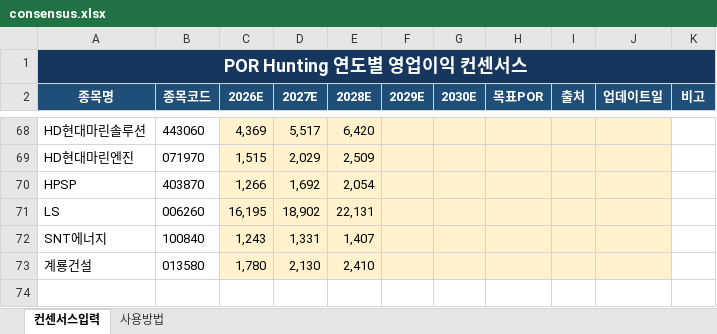
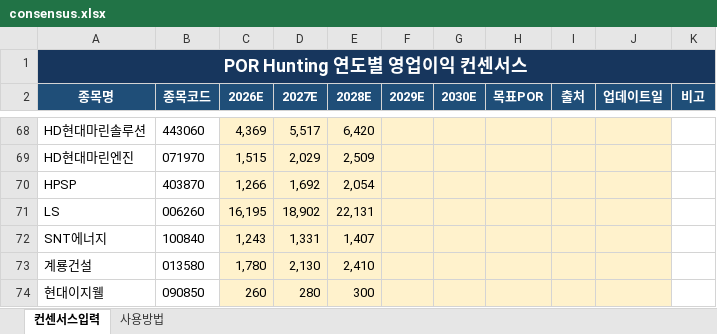
Before and after one commit to firestory119-hub/POR-Hunting, an Excel workbook: data/consensus.xlsx, sheet 컨센서스입력, drawn as a sheet; only a part is shown, gaps mark what is left out; values as stored, in another font and other column widths than the file's, no borders; the diff names each change by its address in the sheet, - before the commit and + after, or states it on an @@ line.

Commit message:
Update consensus workbook

```diff
--- a/data/consensus.xlsx (sheet 컨센서스입력)
+++ b/data/consensus.xlsx (sheet 컨센서스입력)
+row 74: 현대이지웰 | 090850 | 260 | 280 | 300
```
